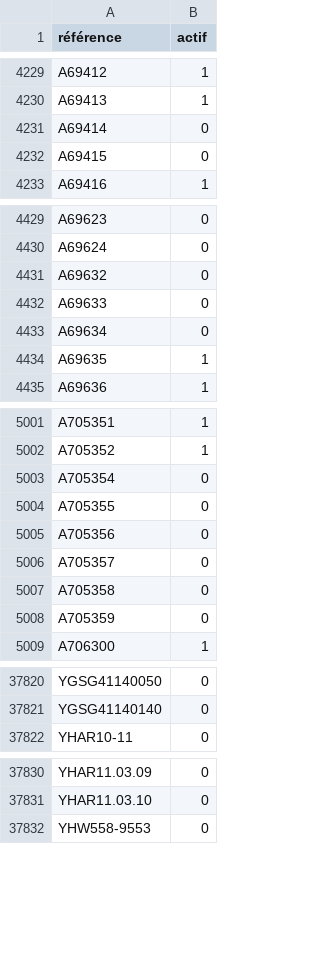
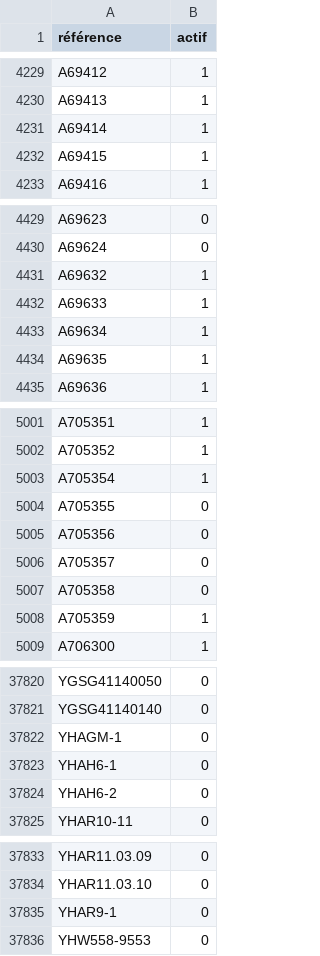
Before and after one commit to Jonathan-djimbi/arsenal-pro, a CSV file: suppliers/europarmProduitsSupprimes.csv, drawn as a sheet; only a part is shown, gaps mark what is left out; the diff covers the shown part only.

```diff
--- a/suppliers/europarmProduitsSupprimes.csv
+++ b/suppliers/europarmProduitsSupprimes.csv
@@ -4230,4 +4230,4 @@ A69412;1
 A69413;1
-A69414;0
-A69415;0
+A69414;1
+A69415;1
 A69416;1
@@ -4430,5 +4430,5 @@ A69623;0
 A69624;0
-A69632;0
-A69633;0
-A69634;0
+A69632;1
+A69633;1
+A69634;1
 A69635;1
@@ -5002,3 +5002,3 @@ A705351;1
 A705352;1
-A705354;0
+A705354;1
 A705355;0
@@ -5007,3 +5007,3 @@ A705357;0
 A705358;0
-A705359;0
+A705359;1
 A706300;1
@@ -37821,2 +37821,5 @@ YGSG41140050;0
 YGSG41140140;0
+YHAGM-1;0
+YHAH6-1;0
+YHAH6-2;0
 YHAR10-11;0
@@ -37831,2 +37834,3 @@ YHAR11.03.09;0
 YHAR11.03.10;0
+YHAR9-1;0
 YHW558-9553;0
```
Also changed, not shown: 13 edited cells elsewhere in this file, suppliers/simacProduitsSupprimes.csv, 5 other files.
